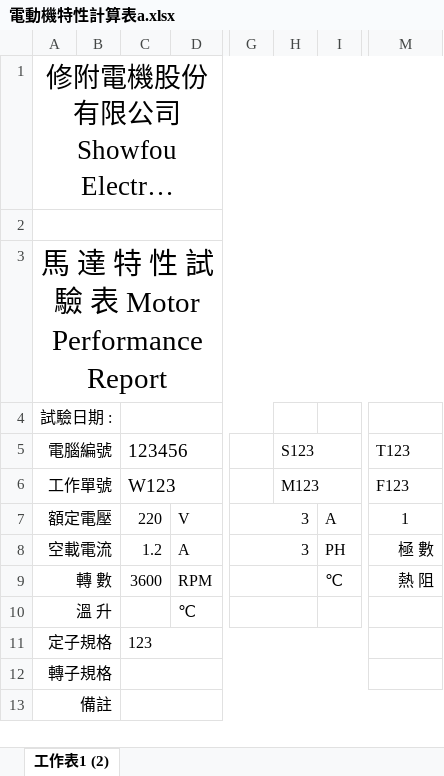
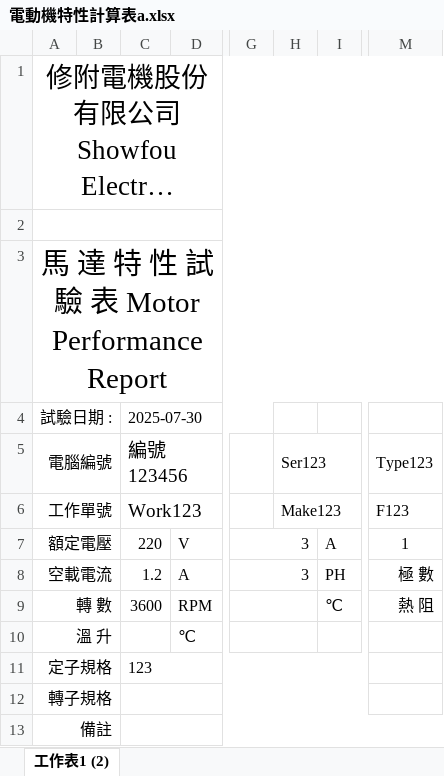
Before and after one commit to zhao-rui-NB/motor-characteristic-test, an Excel workbook: test_file/gen/電動機特性計算表a.xlsx, sheet 工作表1 (2), drawn as a sheet; only a part is shown, gaps mark what is left out; long unchanged cells end in …; values as stored, in another font and other column widths than the file's, no borders; the diff names each change by its address in the sheet, - before the commit and + after, or states it on an @@ line.

```diff
--- a/test_file/gen/電動機特性計算表a.xlsx (sheet 工作表1 (2))
+++ b/test_file/gen/電動機特性計算表a.xlsx (sheet 工作表1 (2))
-C4: (empty)
+C4: 2025-07-30
-C5: 123456
+C5: 編號123456
-H5: S123
+H5: Ser123
-M5: T123
+M5: Type123
-C6: W123
+C6: Work123
-H6: M123
+H6: Make123
```
Also changed, not shown: report_template/電動機特性計算表b1_20250728_rui.xlsx, test_file/gen/電動機特性計算表b.xlsx, 9 other files.
